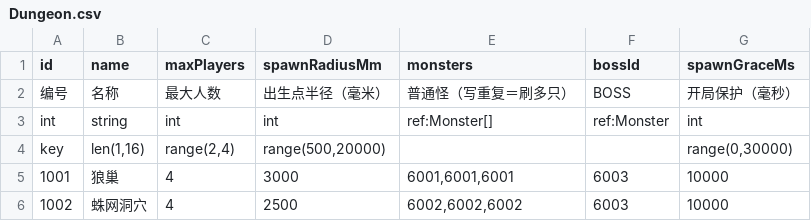
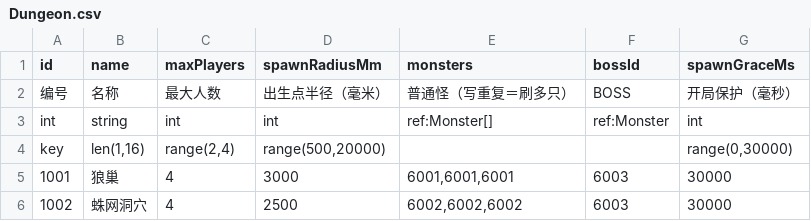
Before and after one commit to FridayNoob/NBC-3D-Networked-Battle, a CSV file: Configs/Design/Dungeon.csv, drawn as a sheet.

Commit message:
fix(battle): end spawn protection on first player input (load-time independent)

```diff
--- a/Configs/Design/Dungeon.csv
+++ b/Configs/Design/Dungeon.csv
@@ -4,3 +4,3 @@ int,string,int,int,ref:Monster[],ref:Monster,int
 key,"len(1,16)","range(2,4)","range(500,20000)",,,"range(0,30000)"
-1001,狼巢,4,3000,"6001,6001,6001",6003,10000
-1002,蛛网洞穴,4,2500,"6002,6002,6002",6003,10000
+1001,狼巢,4,3000,"6001,6001,6001",6003,30000
+1002,蛛网洞穴,4,2500,"6002,6002,6002",6003,30000
```
Also changed, not shown: 3 other files.
